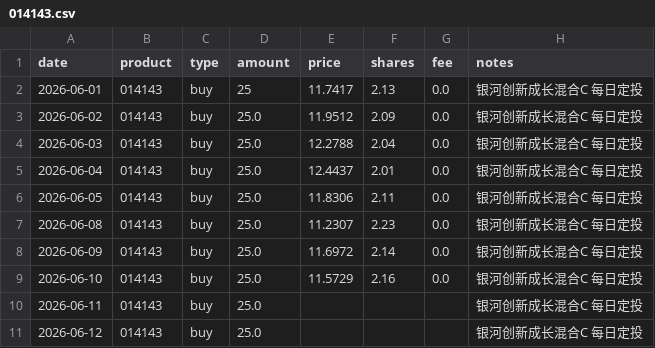
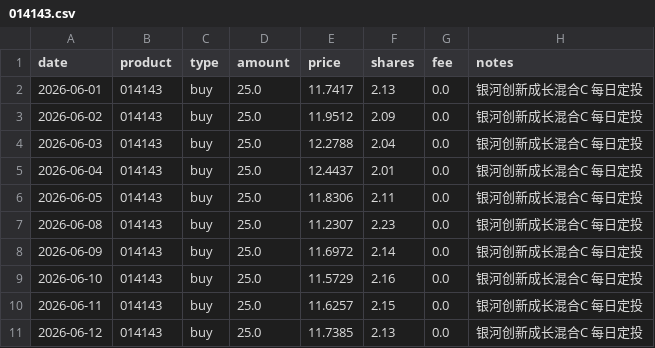
Before and after one commit to JINHUILYU/Quant, a CSV file: data/portfolio/014143.csv, drawn as a sheet.

```diff
--- a/data/portfolio/014143.csv
+++ b/data/portfolio/014143.csv
@@ -1,3 +1,3 @@
 date,product,type,amount,price,shares,fee,notes
-2026-06-01,014143,buy,25,11.7417,2.13,0.0,银河创新成长混合C 每日定投
+2026-06-01,014143,buy,25.0,11.7417,2.13,0.0,银河创新成长混合C 每日定投
 2026-06-02,014143,buy,25.0,11.9512,2.09,0.0,银河创新成长混合C 每日定投
@@ -9,3 +9,3 @@ date,product,type,amount,price,shares,fee,notes
 2026-06-10,014143,buy,25.0,11.5729,2.16,0.0,银河创新成长混合C 每日定投
-2026-06-11,014143,buy,25.0,,,,银河创新成长混合C 每日定投
-2026-06-12,014143,buy,25.0,,,,银河创新成长混合C 每日定投
+2026-06-11,014143,buy,25.0,11.6257,2.15,0.0,银河创新成长混合C 每日定投
+2026-06-12,014143,buy,25.0,11.7385,2.13,0.0,银河创新成长混合C 每日定投
```
Also changed, not shown: data/portfolio/002611.csv, data/portfolio/008987.csv, 6 other files.
